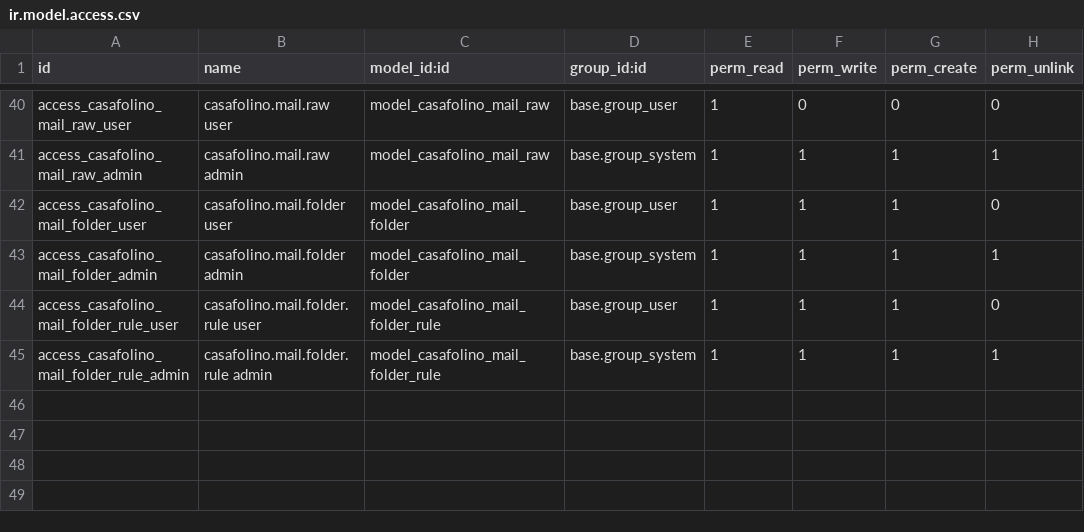
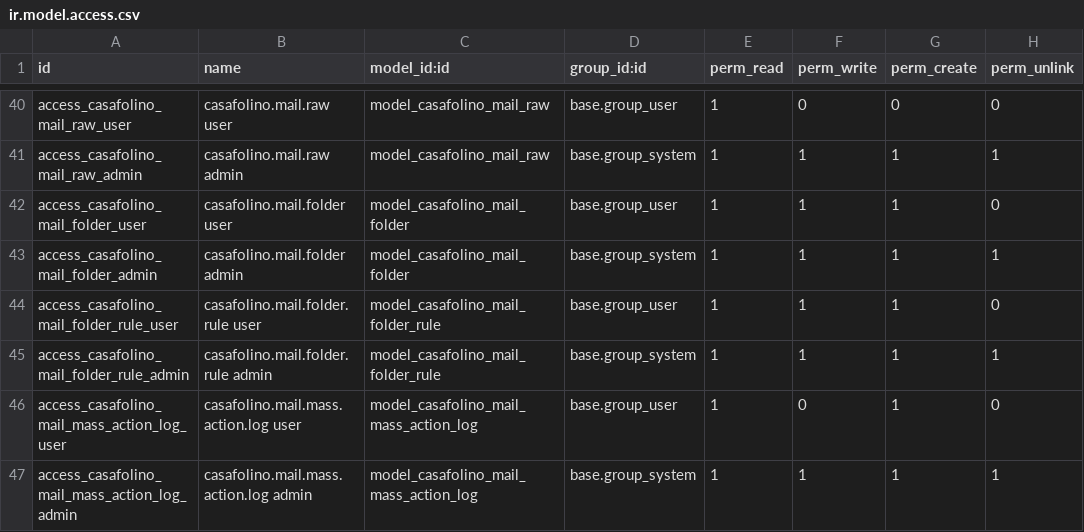
Before and after one commit to casafolino/casafolino-os, a CSV file: casafolino_mail/security/ir.model.access.csv, drawn as a sheet; only a part is shown, gaps mark what is left out.

```diff
--- a/casafolino_mail/security/ir.model.access.csv
+++ b/casafolino_mail/security/ir.model.access.csv
@@ -45 +45,3 @@ access_casafolino_mail_folder_rule_user,casafolino.mail.folder.rule user,model_c
 access_casafolino_mail_folder_rule_admin,casafolino.mail.folder.rule admin,model_casafolino_mail_folder_rule,base.group_system,1,1,1,1
+access_casafolino_mail_mass_action_log_user,casafolino.mail.mass.action.log user,model_casafolino_mail_mass_action_log,base.group_user,1,0,1,0
+access_casafolino_mail_mass_action_log_admin,casafolino.mail.mass.action.log admin,model_casafolino_mail_mass_action_log,base.group_system,1,1,1,1
```
Also changed, not shown: 15 other files.
